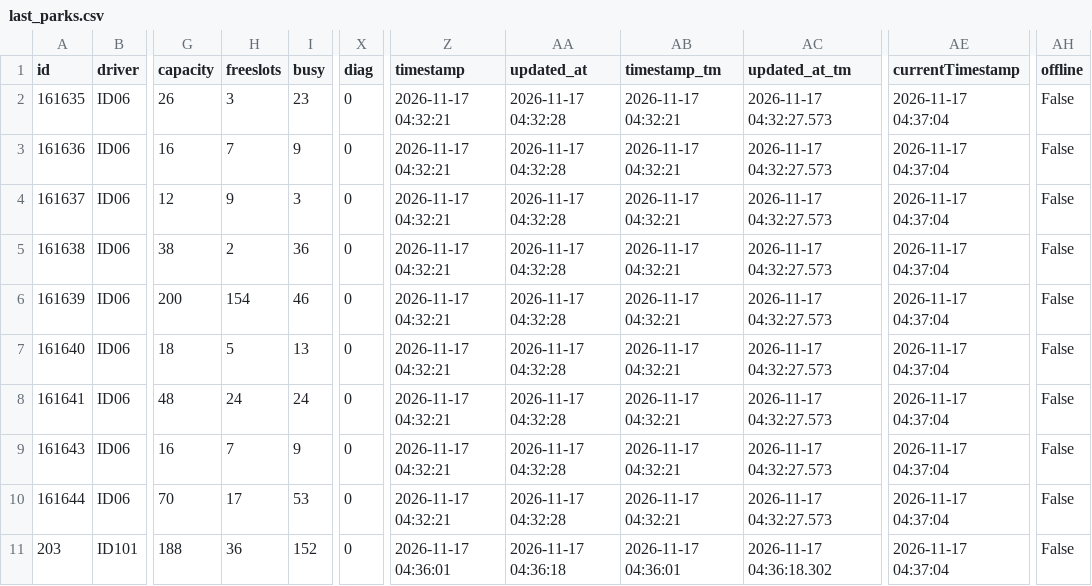
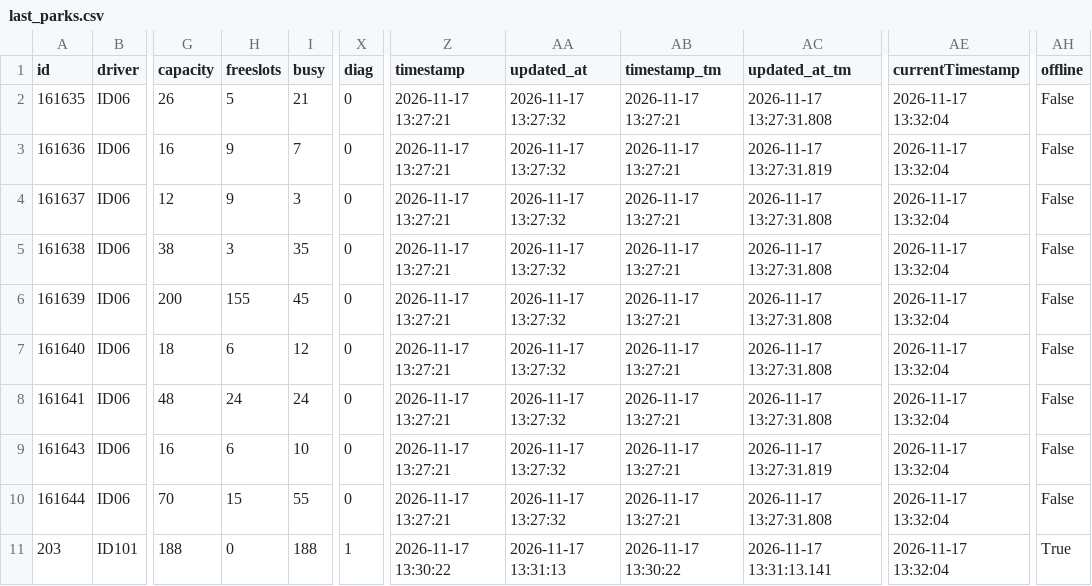
Before and after one commit to napo/parklogtrento, a CSV file: data/last_parks.csv, drawn as a sheet; only a part is shown, gaps mark what is left out; the diff covers the shown part only; the diff names each change by its address in the sheet, - before the commit and + after, or states it on an @@ line.

Commit message:
Latest data: Tue Nov 17 13:32:53 UTC 2026

```diff
--- a/data/last_parks.csv
+++ b/data/last_parks.csv
-H2 (freeslots): 3
+H2 (freeslots): 5
-I2 (busy): 23
+I2 (busy): 21
-Z2:Z10 (timestamp): 2026-11-17 04:32:21
+Z2:Z10 (timestamp): 2026-11-17 13:27:21
-AA2:AA10 (updated_at): 2026-11-17 04:32:28
+AA2:AA10 (updated_at): 2026-11-17 13:27:32
-AB2:AB10 (timestamp_tm): 2026-11-17 04:32:21
+AB2:AB10 (timestamp_tm): 2026-11-17 13:27:21
-AC2 (updated_at_tm): 2026-11-17 04:32:27.573
+AC2 (updated_at_tm): 2026-11-17 13:27:31.808
-AE2:AE11 (currentTimestamp): 2026-11-17 04:37:04
+AE2:AE11 (currentTimestamp): 2026-11-17 13:32:04
-H3 (freeslots): 7
+H3 (freeslots): 9
-I3 (busy): 9
+I3 (busy): 7
-AC3 (updated_at_tm): 2026-11-17 04:32:27.573
+AC3 (updated_at_tm): 2026-11-17 13:27:31.819
-AC4:AC8 (updated_at_tm): 2026-11-17 04:32:27.573
+AC4:AC8 (updated_at_tm): 2026-11-17 13:27:31.808
-H5 (freeslots): 2
+H5 (freeslots): 3
-I5 (busy): 36
+I5 (busy): 35
-H6 (freeslots): 154
+H6 (freeslots): 155
-I6 (busy): 46
+I6 (busy): 45
-H7 (freeslots): 5
+H7 (freeslots): 6
-I7 (busy): 13
+I7 (busy): 12
-H9 (freeslots): 7
+H9 (freeslots): 6
-I9 (busy): 9
+I9 (busy): 10
-AC9 (updated_at_tm): 2026-11-17 04:32:27.573
+AC9 (updated_at_tm): 2026-11-17 13:27:31.819
-H10 (freeslots): 17
+H10 (freeslots): 15
-I10 (busy): 53
+I10 (busy): 55
-AC10 (updated_at_tm): 2026-11-17 04:32:27.573
+AC10 (updated_at_tm): 2026-11-17 13:27:31.808
-H11 (freeslots): 36
+H11 (freeslots): 0
-I11 (busy): 152
+I11 (busy): 188
-X11 (diag): 0
+X11 (diag): 1
-Z11 (timestamp): 2026-11-17 04:36:01
+Z11 (timestamp): 2026-11-17 13:30:22
-AA11 (updated_at): 2026-11-17 04:36:18
+AA11 (updated_at): 2026-11-17 13:31:13
-AB11 (timestamp_tm): 2026-11-17 04:36:01
+AB11 (timestamp_tm): 2026-11-17 13:30:22
-AC11 (updated_at_tm): 2026-11-17 04:36:18.302
+AC11 (updated_at_tm): 2026-11-17 13:31:13.141
-AH11 (offline): False
+AH11 (offline): True
```
Also changed, not shown: 63 edited cells elsewhere in this file, 1 other file.
